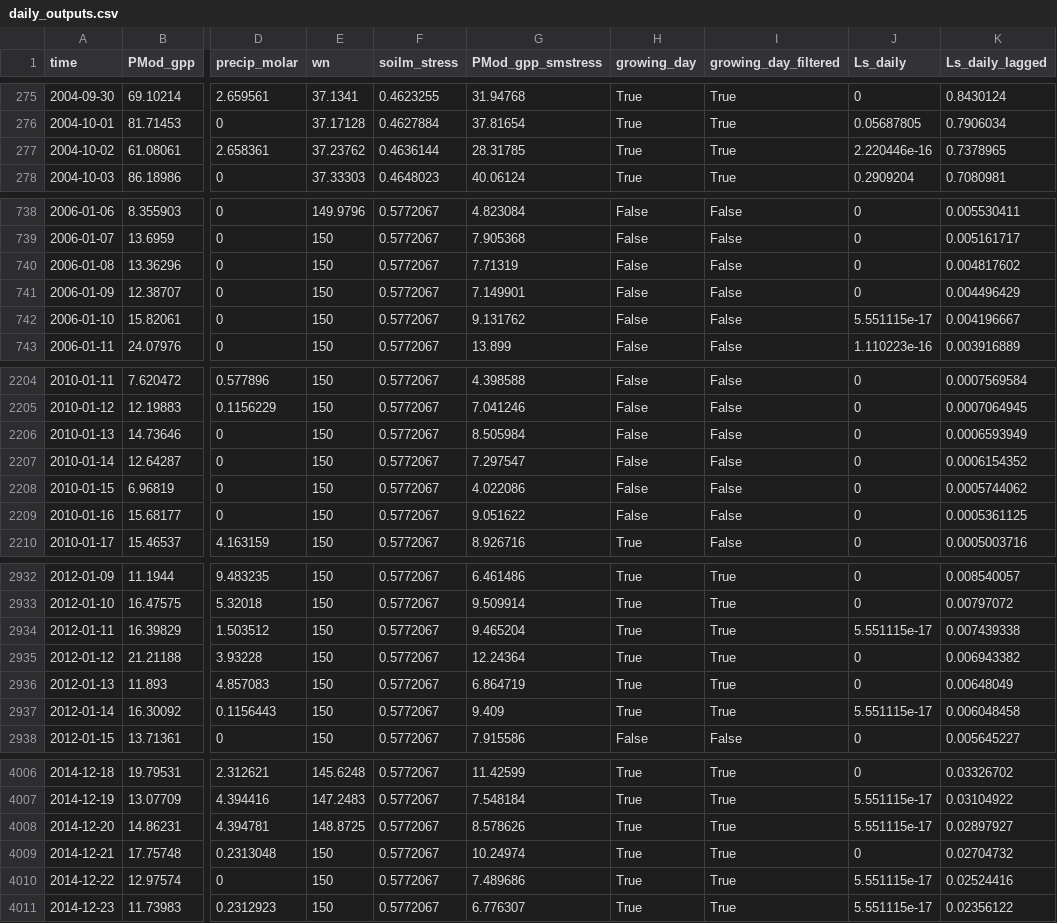
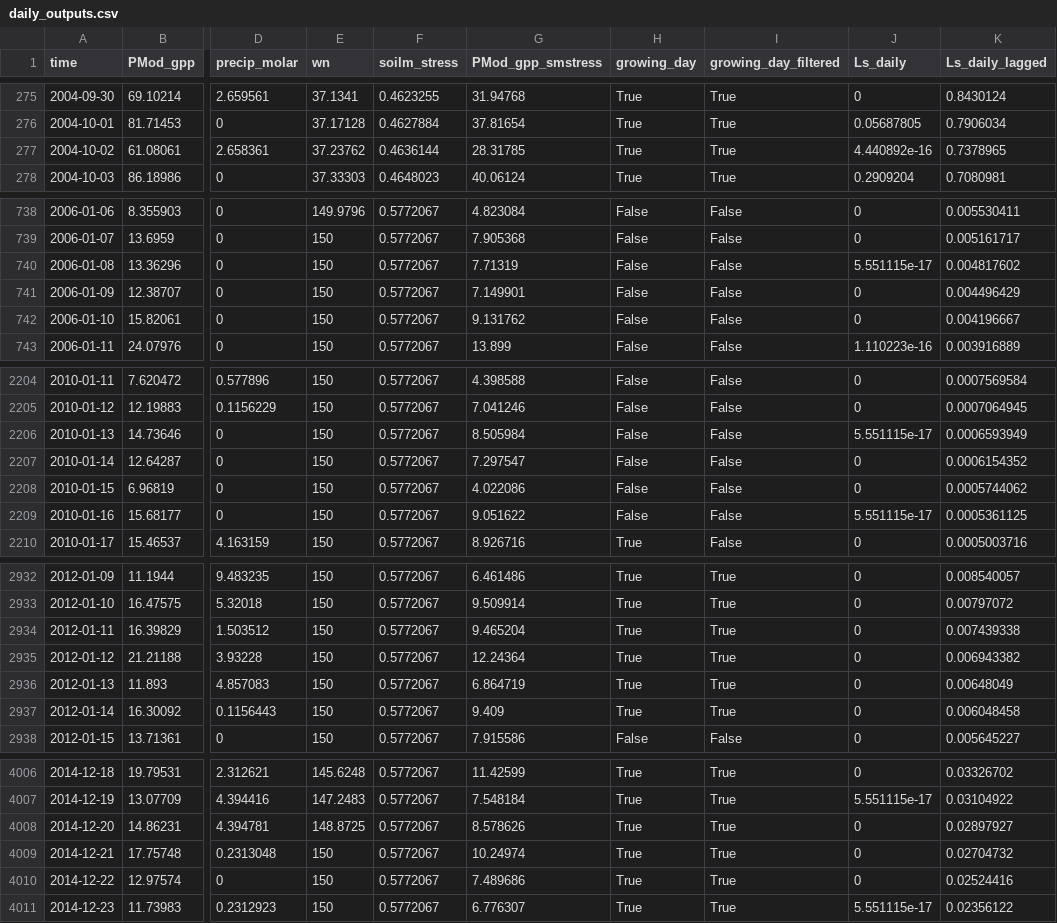
Before and after one commit to ImperialCollegeLondon/pyrealm, a CSV file: pyrealm_build_data/phenology/subdaily_example/daily_outputs.csv, drawn as a sheet; only a part is shown, gaps mark what is left out; the diff covers the shown part only; the diff names each change by its address in the sheet, - before the commit and + after, or states it on an @@ line.

```diff
--- a/pyrealm_build_data/phenology/subdaily_example/daily_outputs.csv
+++ b/pyrealm_build_data/phenology/subdaily_example/daily_outputs.csv
-J277 (Ls_daily): 2.220446e-16
+J277 (Ls_daily): 4.440892e-16
-J740 (Ls_daily): 0
+J740 (Ls_daily): 5.551115e-17
-J742 (Ls_daily): 5.551115e-17
+J742 (Ls_daily): 0
-J2206 (Ls_daily): 0
+J2206 (Ls_daily): 5.551115e-17
-J2209 (Ls_daily): 0
+J2209 (Ls_daily): 5.551115e-17
-J2934 (Ls_daily): 5.551115e-17
+J2934 (Ls_daily): 0
-J2937 (Ls_daily): 5.551115e-17
+J2937 (Ls_daily): 0
-J4008 (Ls_daily): 5.551115e-17
+J4008 (Ls_daily): 0
-J4010 (Ls_daily): 5.551115e-17
+J4010 (Ls_daily): 0
```
Also changed, not shown: 37 edited cells elsewhere in this file, 2 other files.
